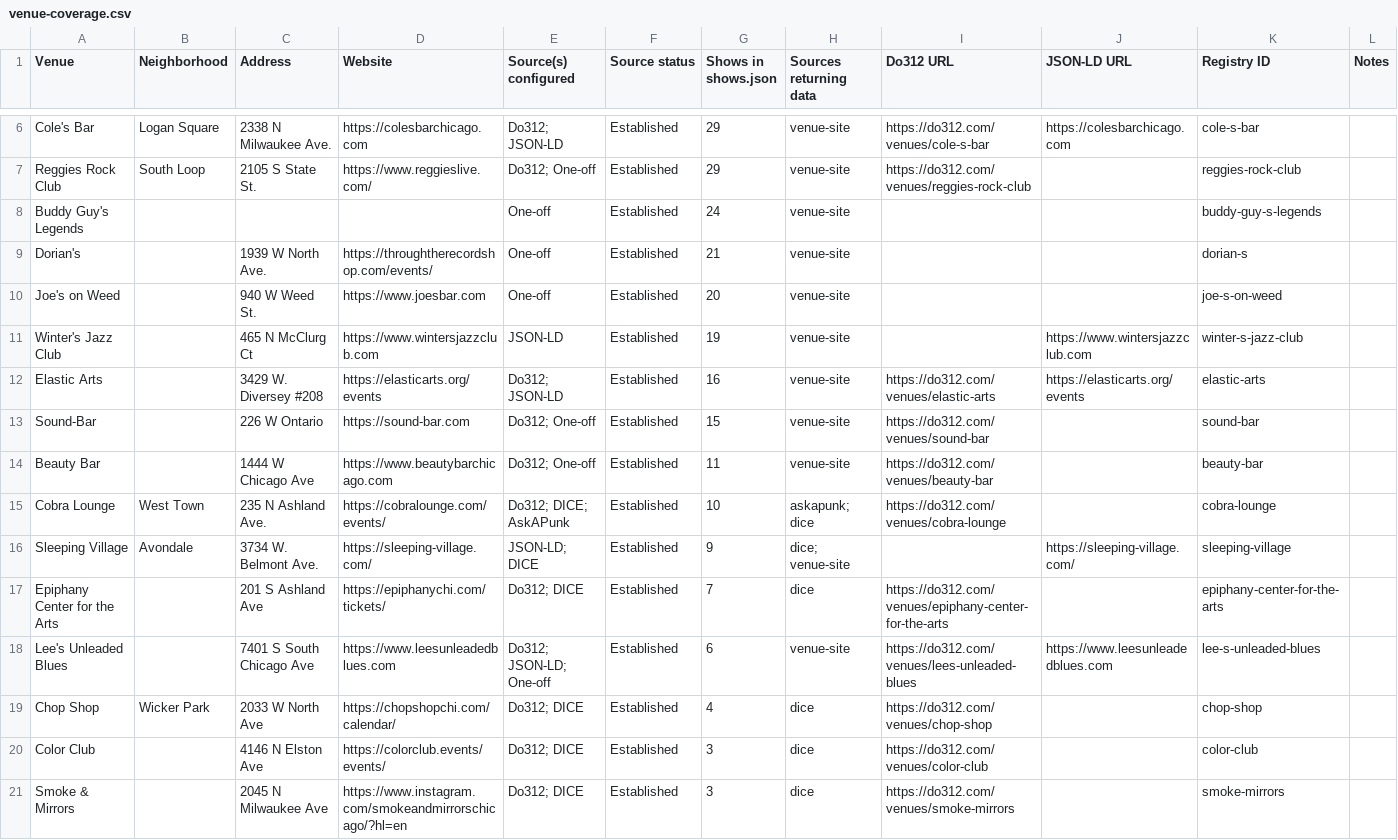
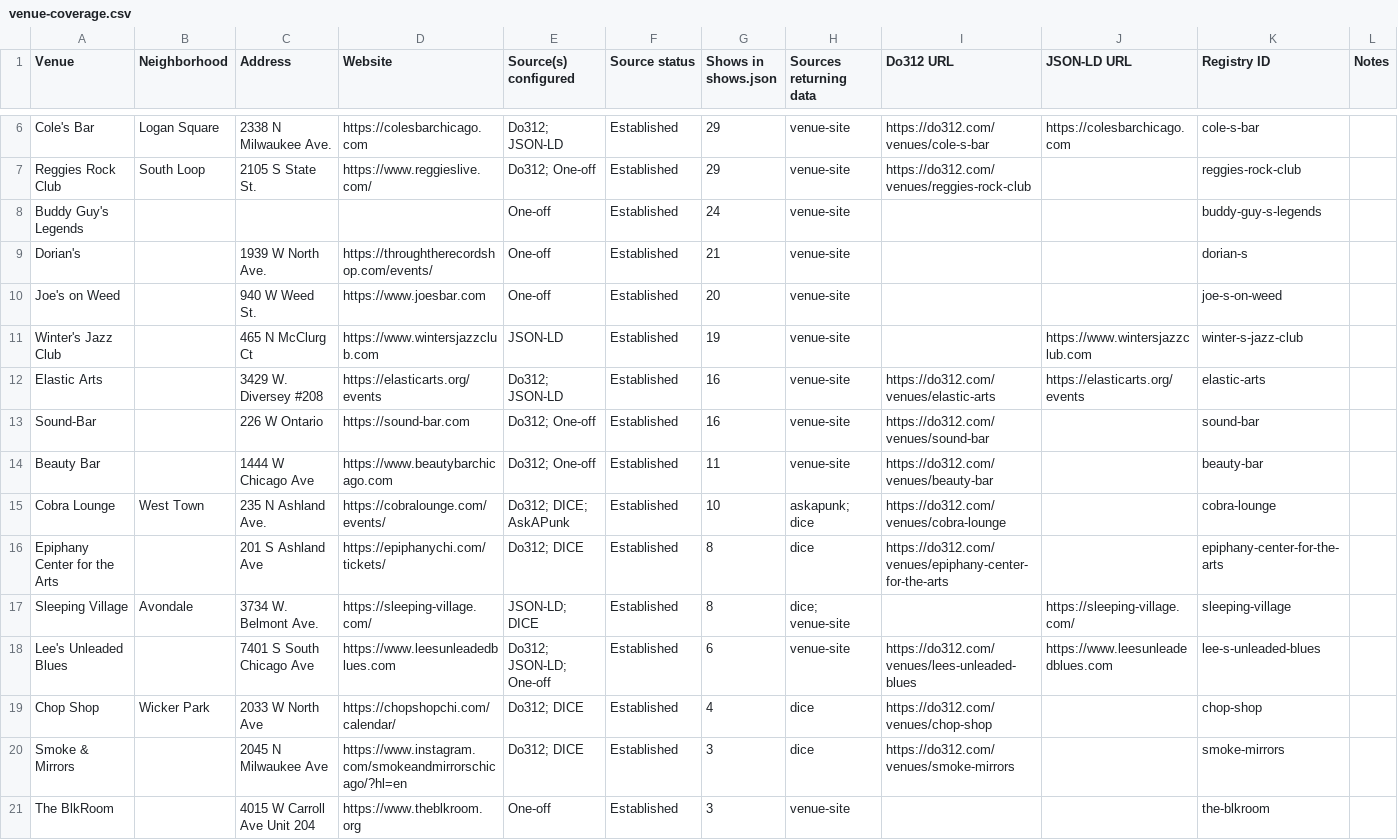
Before and after one commit to y0ung-nasha/showcal, a CSV file: venue-coverage.csv, drawn as a sheet; only a part is shown, gaps mark what is left out; the shorter side is filled out with more unchanged rows; the diff covers the shown part only.

```diff
--- a/venue-coverage.csv
+++ b/venue-coverage.csv
@@ -12,10 +12,9 @@ Winter's Jazz Club,,465 N McClurg Ct,https://www.wintersjazzclub.com,JSON-LD,Est
 Elastic Arts,,3429 W. Diversey #208,https://elasticarts.org/events,Do312; JSON-LD,Established,16,venue-site,https://do312.com/venues/elastic-arts,https://elasticarts.org/events,elastic-arts,
-Sound-Bar,,226 W Ontario,https://sound-bar.com,Do312; One-off,Established,15,venue-site,https://do312.com/venues/sound-bar,,sound-bar,
+Sound-Bar,,226 W Ontario,https://sound-bar.com,Do312; One-off,Established,16,venue-site,https://do312.com/venues/sound-bar,,sound-bar,
 Beauty Bar,,1444 W Chicago Ave,https://www.beautybarchicago.com,Do312; One-off,Established,11,venue-site,https://do312.com/venues/beauty-bar,,beauty-bar,
 Cobra Lounge,West Town,235 N Ashland Ave.,https://cobralounge.com/events/,Do312; DICE; AskAPunk,Established,10,askapunk; dice,https://do312.com/venues/cobra-lounge,,cobra-lounge,
-Sleeping Village,Avondale,3734 W. Belmont Ave.,https://sleeping-village.com/,JSON-LD; DICE,Established,9,dice; venue-site,,https://sleeping-village.com/,sleeping-village,
-Epiphany Center for the Arts,,201 S Ashland Ave,https://epiphanychi.com/tickets/,Do312; DICE,Established,7,dice,https://do312.com/venues/epiphany-center-for-the-arts,,epiphany-center-for-the-arts,
+Epiphany Center for the Arts,,201 S Ashland Ave,https://epiphanychi.com/tickets/,Do312; DICE,Established,8,dice,https://do312.com/venues/epiphany-center-for-the-arts,,epiphany-center-for-the-arts,
+Sleeping Village,Avondale,3734 W. Belmont Ave.,https://sleeping-village.com/,JSON-LD; DICE,Established,8,dice; venue-site,,https://sleeping-village.com/,sleeping-village,
 Lee's Unleaded Blues,,7401 S South Chicago Ave,https://www.leesunleadedblues.com,Do312; JSON-LD; One-off,Established,6,venue-site,https://do312.com/venues/lees-unleaded-blues,https://www.leesunleadedblues.com,lee-s-unleaded-blues,
 Chop Shop,Wicker Park,2033 W North Ave,https://chopshopchi.com/calendar/,Do312; DICE,Established,4,dice,https://do312.com/venues/chop-shop,,chop-shop,
-Color Club,,4146 N Elston Ave,https://colorclub.events/events/,Do312; DICE,Established,3,dice,https://do312.com/venues/color-club,,color-club,
 Smoke & Mirrors,,2045 N Milwaukee Ave,https://www.instagram.com/smokeandmirrorschicago/?hl=en,Do312; DICE,Established,3,dice,https://do312.com/venues/smoke-mirrors,,smoke-mirrors,
```
Also changed, not shown: 4 added rows, 3 removed rows and 4 edited cells elsewhere in this file, 5 other files.
